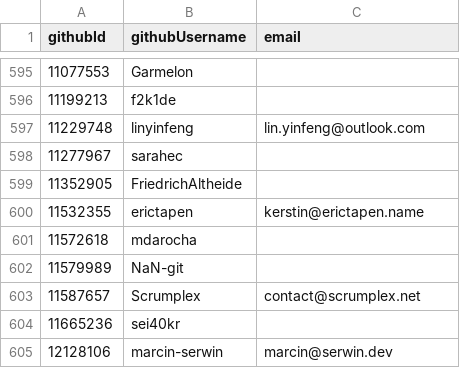
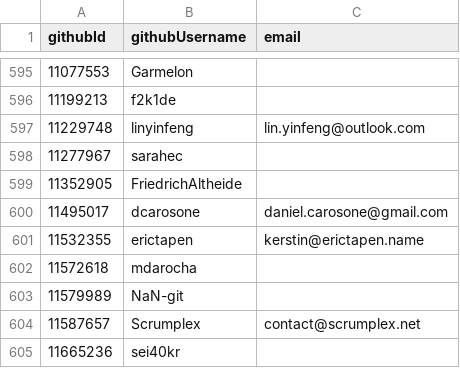
Before and after one commit to i-am-logger/SC-election-2025, a CSV file: eligible.csv, drawn as a sheet; only a part is shown, gaps mark what is left out; the shorter side is filled out with more unchanged rows.

Commit message:
exception request granted: dcarosone

```diff
--- a/eligible.csv
+++ b/eligible.csv
@@ -599,2 +599,3 @@ githubId,githubUsername,email
 11352905,FriedrichAltheide,
+11495017,dcarosone,daniel.carosone@gmail.com
 11532355,erictapen,kerstin@erictapen.name
```
